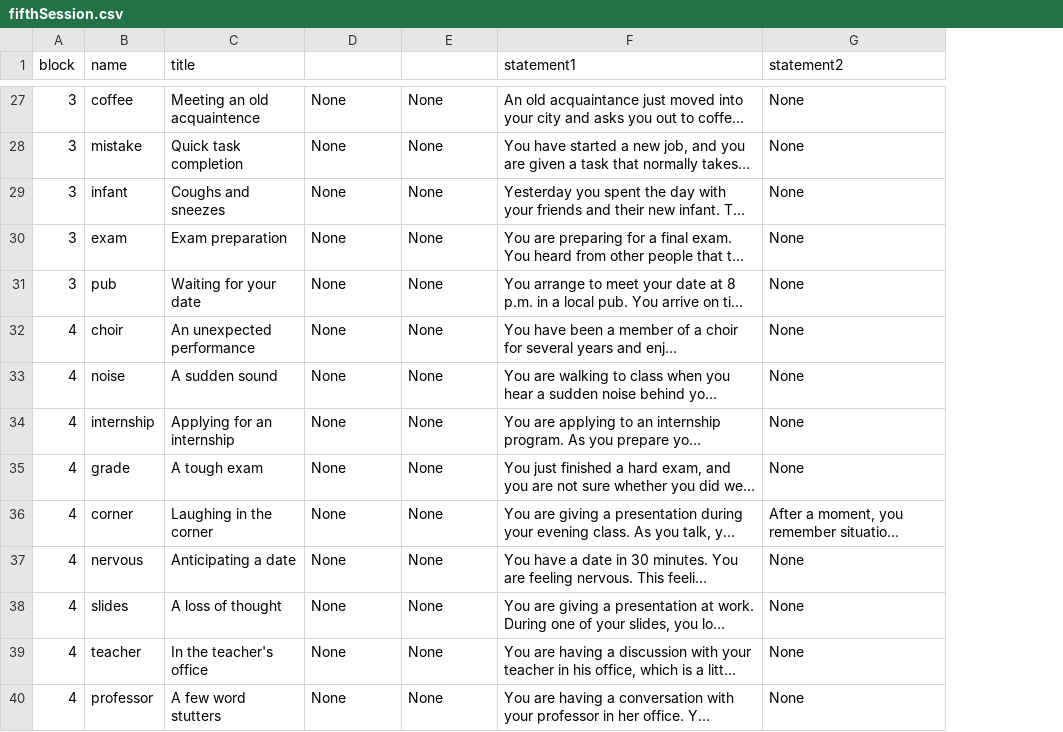
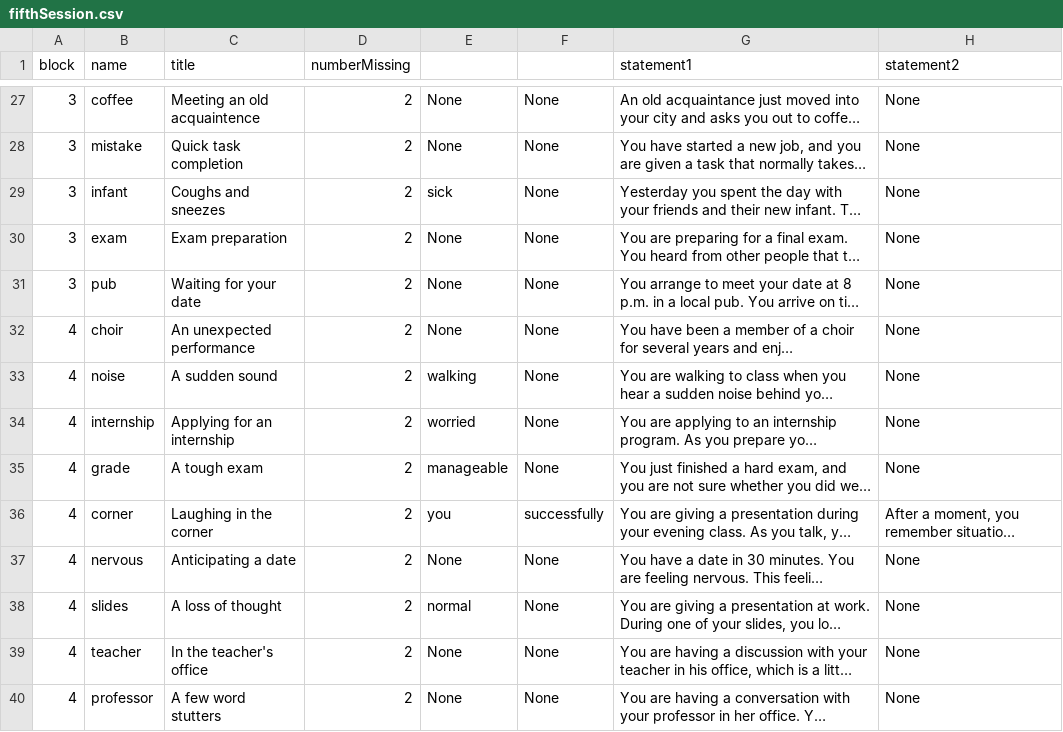
Before and after one commit to TeachmanLab/MT-Angular, a CSV file: src/assets/csv/fifthSession.csv, drawn as a sheet; only a part is shown, gaps mark what is left out; long unchanged cells end in …; addresses are those after the commit; the diff covers the shown part only; the diff names each change by its address in the sheet, - before the commit and + after, or states it on an @@ line.

Commit message:
allowing there to be two missing letters (or three or four, or whatever) Fixing session five so only some of the questions are fill in the blank, all csv files use quotes around string fields.

```diff
--- a/src/assets/csv/fifthSession.csv
+++ b/src/assets/csv/fifthSession.csv
+column D (numberMissing), rows 27-40: all 2
-E29: None
+E29: sick
-E33: None
+E33: walking
-E34: None
+E34: worried
-E35: None
+E35: manageable
-E36: None
+E36: you
-F36: None
+F36: successfully
-E38: None
+E38: normal
```
Also changed, not shown: 19 edited cells elsewhere in this file, src/assets/csv/firstSession.csv, src/assets/csv/fourthSession.csv, 9 other files.
